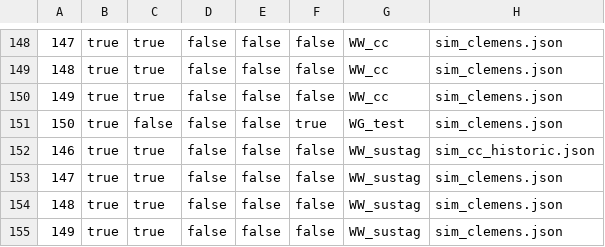
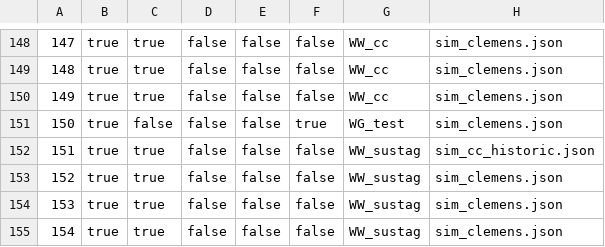
Before and after one commit to zalf-rpm/modoklim, a CSV file: sim_setups_clemens.csv, drawn as a sheet; only a part is shown, gaps mark what is left out; the diff names each change by its address in the sheet, - before the commit and + after, or states it on an @@ line.

Commit message:
Small fix

```diff
--- a/sim_setups_clemens.csv
+++ b/sim_setups_clemens.csv
-A152: 146
+A152: 151
-A153: 147
+A153: 152
-A154: 148
+A154: 153
-A155: 149
+A155: 154
```
